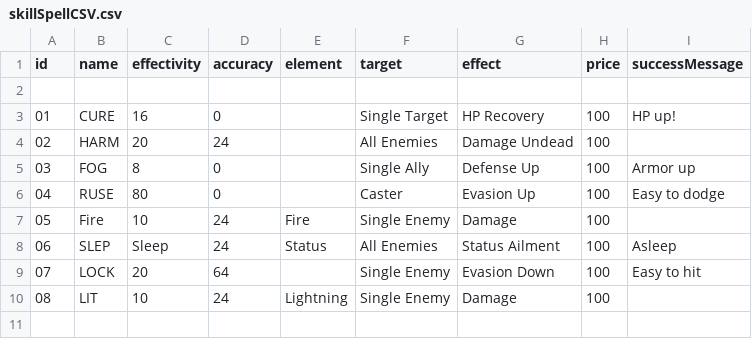
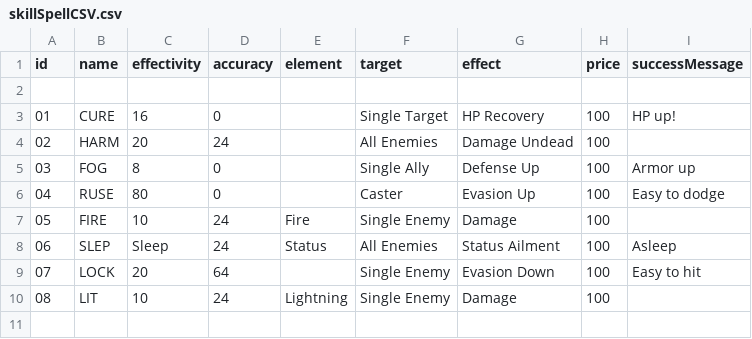
Before and after one commit to LeeCombs/FF1_Monster_Tourney, a CSV file: assets/data/skillSpellCSV.csv, drawn as a sheet; only a part is shown.

```diff
--- a/assets/data/skillSpellCSV.csv
+++ b/assets/data/skillSpellCSV.csv
@@ -6,3 +6,3 @@ id,name,effectivity,accuracy,element,target,effect,price,successMessage
 04,RUSE,80,0,,Caster,Evasion Up,100,Easy to dodge
-05,Fire,10,24,Fire,Single Enemy,Damage,100,
+05,FIRE,10,24,Fire,Single Enemy,Damage,100,
 06,SLEP,Sleep,24,Status,All Enemies,Status Ailment,100,Asleep
```
Also changed, not shown: assets/data/monsterCSV.csv, 7 other files.
